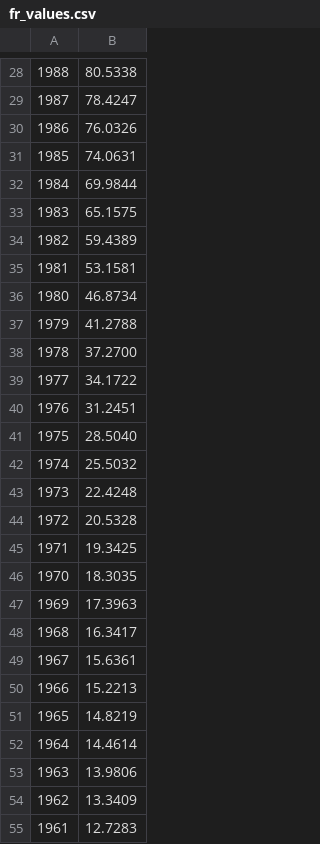
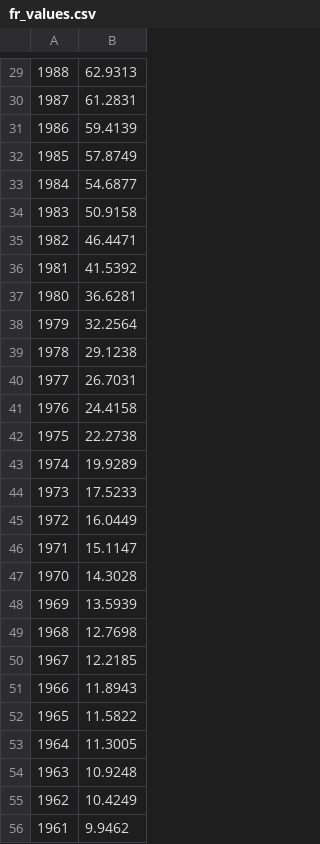
Before and after one commit to corenting/InflationCalculator, a CSV file: app/src/main/res/raw/fr_values.csv, drawn as a sheet; only a part is shown, gaps mark what is left out; the diff covers the shown part only.

```diff
--- a/app/src/main/res/raw/fr_values.csv
+++ b/app/src/main/res/raw/fr_values.csv
@@ -28,28 +29,28 @@
-1988;80.5338
-1987;78.4247
-1986;76.0326
-1985;74.0631
-1984;69.9844
-1983;65.1575
-1982;59.4389
-1981;53.1581
-1980;46.8734
-1979;41.2788
-1978;37.2700
-1977;34.1722
-1976;31.2451
-1975;28.5040
-1974;25.5032
-1973;22.4248
-1972;20.5328
-1971;19.3425
-1970;18.3035
-1969;17.3963
-1968;16.3417
-1967;15.6361
-1966;15.2213
-1965;14.8219
-1964;14.4614
-1963;13.9806
-1962;13.3409
-1961;12.7283
+1988;62.9313
+1987;61.2831
+1986;59.4139
+1985;57.8749
+1984;54.6877
+1983;50.9158
+1982;46.4471
+1981;41.5392
+1980;36.6281
+1979;32.2564
+1978;29.1238
+1977;26.7031
+1976;24.4158
+1975;22.2738
+1974;19.9289
+1973;17.5233
+1972;16.0449
+1971;15.1147
+1970;14.3028
+1969;13.5939
+1968;12.7698
+1967;12.2185
+1966;11.8943
+1965;11.5822
+1964;11.3005
+1963;10.9248
+1962;10.4249
+1961;9.9462
```
Also changed, not shown: 1 added row and 87 edited cells elsewhere in this file, app/src/main/res/raw/us_values.csv, 8 other files.
